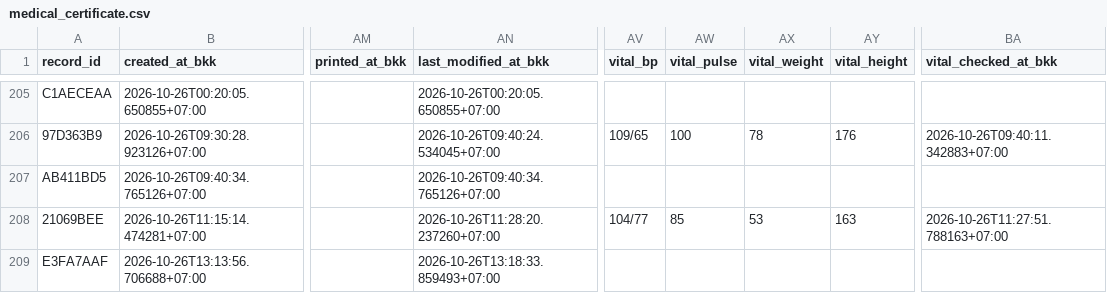
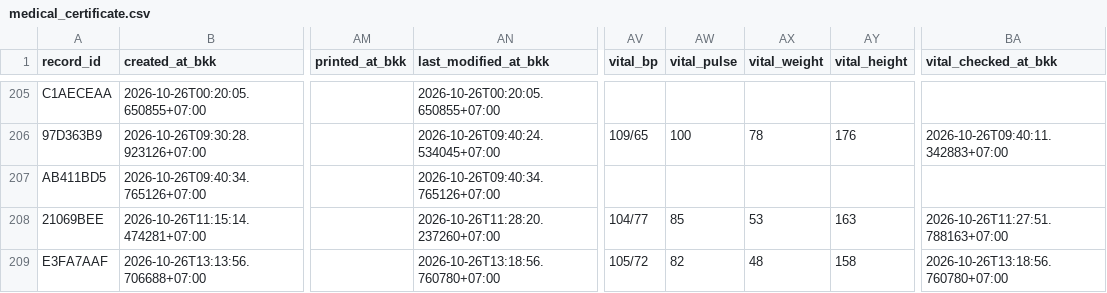
Before and after one commit to PythonianSt/MedCert, a CSV file: medical_certificate.csv, drawn as a sheet; only a part is shown, gaps mark what is left out; the diff names each change by its address in the sheet, - before the commit and + after, or states it on an @@ line.

Commit message:
update medical certificate 2026-10-26T13:18:56.768373+07:00

```diff
--- a/medical_certificate.csv
+++ b/medical_certificate.csv
-AN209 (last_modified_at_bkk): 2026-10-26T13:18:33.859493+07:00
+AN209 (last_modified_at_bkk): 2026-10-26T13:18:56.760780+07:00
-AV209 (vital_bp): (empty)
+AV209 (vital_bp): 105/72
-AW209 (vital_pulse): (empty)
+AW209 (vital_pulse): 82
-AX209 (vital_weight): (empty)
+AX209 (vital_weight): 48
-AY209 (vital_height): (empty)
+AY209 (vital_height): 158
-BA209 (vital_checked_at_bkk): (empty)
+BA209 (vital_checked_at_bkk): 2026-10-26T13:18:56.760780+07:00
```
